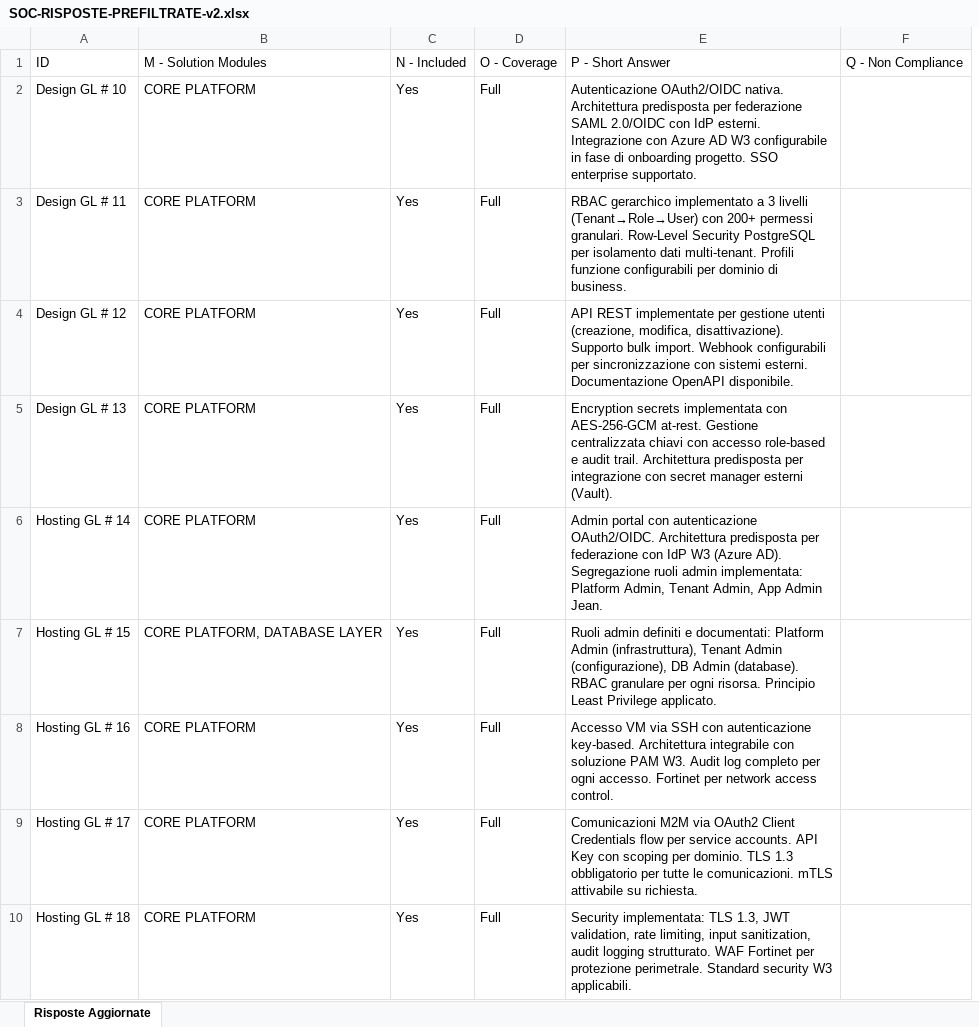
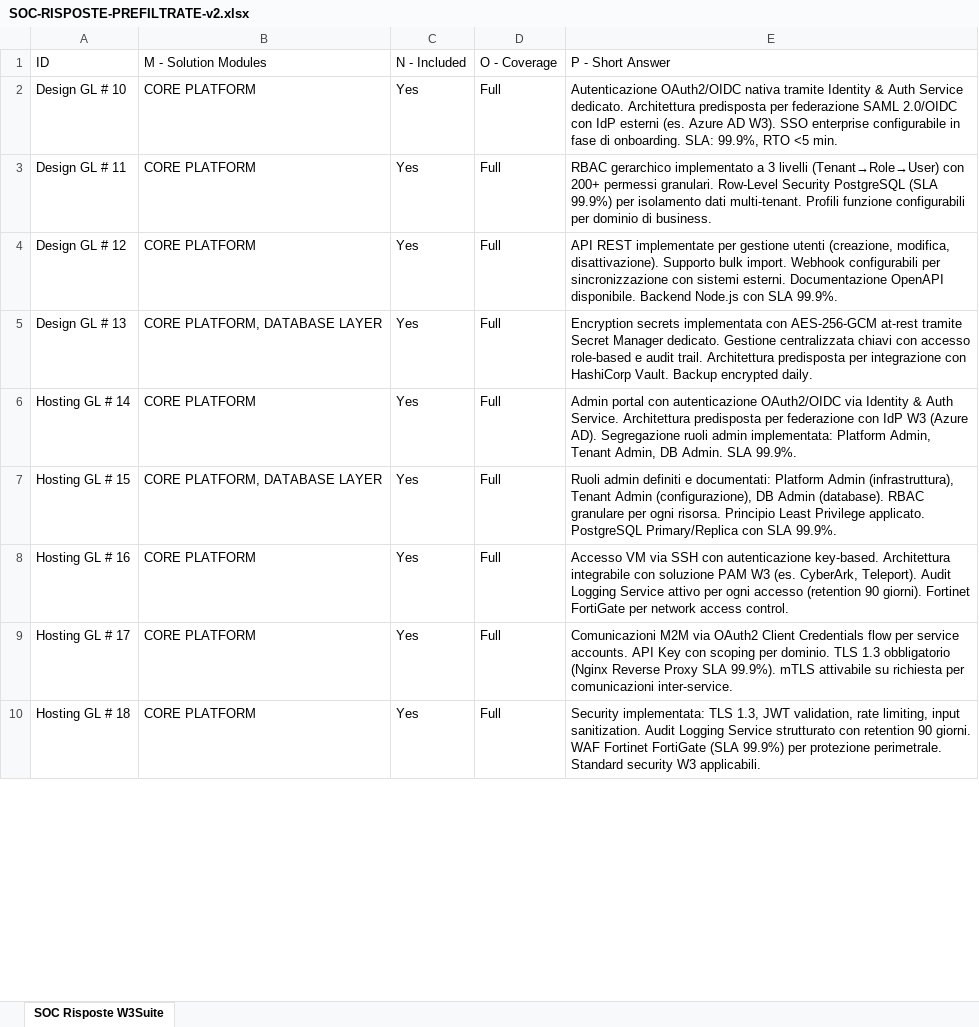
Before and after one commit to AScozzari/W3suitever1, an Excel workbook: docs/gara-appalto/SOC-RISPOSTE-PREFILTRATE-v2.xlsx, sheet SOC Risposte W3Suite, drawn as a sheet; only a part is shown; values as stored, in another font and other column widths than the file's, no borders; removed rows and columns are numbered as before the commit, all else as after; the diff names each change by its address in the sheet, - before the commit and + after, or states it on an @@ line.

```diff
--- a/docs/gara-appalto/SOC-RISPOSTE-PREFILTRATE-v2.xlsx (sheet SOC Risposte W3Suite)
+++ b/docs/gara-appalto/SOC-RISPOSTE-PREFILTRATE-v2.xlsx (sheet SOC Risposte W3Suite)
-sheet tab: Risposte Aggiornate
+sheet tab: SOC Risposte W3Suite
-column E, rows 1-10: P - Short Answer | Autenticazione OAuth2/OIDC nativa. Architettura predisposta per federazione SAML 2.0/OIDC con IdP esterni. Integrazione con Azure AD W3 configurabile in fase di onboarding progetto. SSO enterprise supportato. | RBAC gerarchico implementato a 3 livelli (Tenant→Role→User) con 200+ permessi granulari. Row-Level Security PostgreSQL per isolamento dati multi-tenant. Profili funzione configurabili per dominio di business. | API REST implementate per gestione utenti (creazione, modifica, disattivazione). Supporto bulk import. Webhook configurabili per sincronizzazione con sistemi esterni. Documentazione OpenAPI disponibile. | Encryption secrets implementata con AES-256-GCM at-rest. Gestione centralizzata chiavi con accesso role-based e audit trail. Architettura predisposta per integrazione con secret manager esterni (Vault). | Admin portal con autenticazione OAuth2/OIDC. Architettura predisposta per federazione con IdP W3 (Azure AD). Segregazione ruoli admin implementata: Platform Admin, Tenant Admin, App Admin Jean. | Ruoli admin definiti e documentati: Platform Admin (infrastruttura), Tenant Admin (configurazione), DB Admin (database). RBAC granulare per ogni risorsa. Principio Least Privilege applicato. | Accesso VM via SSH con autenticazione key-based. Architettura integrabile con soluzione PAM W3. Audit log completo per ogni accesso. Fortinet per network access control. | Comunicazioni M2M via OAuth2 Client Credentials flow per service accounts. API Key con scoping per dominio. TLS 1.3 obbligatorio per tutte le comunicazioni. mTLS attivabile su richiesta. | Security implementata: TLS 1.3, JWT validation, rate limiting, input sanitization, audit logging strutturato. WAF Fortinet per protezione perimetrale. Standard security W3 applicabili.
-column F, row 1: Q - Non Compliance
+column E, rows 1-10: P - Short Answer | Autenticazione OAuth2/OIDC nativa tramite Identity & Auth Service dedicato. Architettura predisposta per federazione SAML 2.0/OIDC con IdP esterni (es. Azure AD W3). SSO enterprise configurabile in fase di onboarding. SLA: 99.9%, RTO <5 min. | RBAC gerarchico implementato a 3 livelli (Tenant→Role→User) con 200+ permessi granulari. Row-Level Security PostgreSQL (SLA 99.9%) per isolamento dati multi-tenant. Profili funzione configurabili per dominio di business. | API REST implementate per gestione utenti (creazione, modifica, disattivazione). Supporto bulk import. Webhook configurabili per sincronizzazione con sistemi esterni. Documentazione OpenAPI disponibile. Backend Node.js con SLA 99.9%. | Encryption secrets implementata con AES-256-GCM at-rest tramite Secret Manager dedicato. Gestione centralizzata chiavi con accesso role-based e audit trail. Architettura predisposta per integrazione con HashiCorp Vault. Backup encrypted daily. | Admin portal con autenticazione OAuth2/OIDC via Identity & Auth Service. Architettura predisposta per federazione con IdP W3 (Azure AD). Segregazione ruoli admin implementata: Platform Admin, Tenant Admin, DB Admin. SLA 99.9%. | Ruoli admin definiti e documentati: Platform Admin (infrastruttura), Tenant Admin (configurazione), DB Admin (database). RBAC granulare per ogni risorsa. Principio Least Privilege applicato. PostgreSQL Primary/Replica con SLA 99.9%. | Accesso VM via SSH con autenticazione key-based. Architettura integrabile con soluzione PAM W3 (es. CyberArk, Teleport). Audit Logging Service attivo per ogni accesso (retention 90 giorni). Fortinet FortiGate per network access control. | Comunicazioni M2M via OAuth2 Client Credentials flow per service accounts. API Key con scoping per dominio. TLS 1.3 obbligatorio (Nginx Reverse Proxy SLA 99.9%). mTLS attivabile su richiesta per comunicazioni inter-service. | Security implementata: TLS 1.3, JWT validation, rate limiting, input sanitization. Audit Logging Service strutturato con retention 90 giorni. WAF Fortinet FortiGate (SLA 99.9%) per protezione perimetrale. Standard security W3 applicabili.
-B5: CORE PLATFORM
+B5: CORE PLATFORM, DATABASE LAYER
```
Also changed, not shown: docs/gara-appalto/SERVICE-RESOURCE-MODEL-W3SUITE.xlsx, 3 other files.
